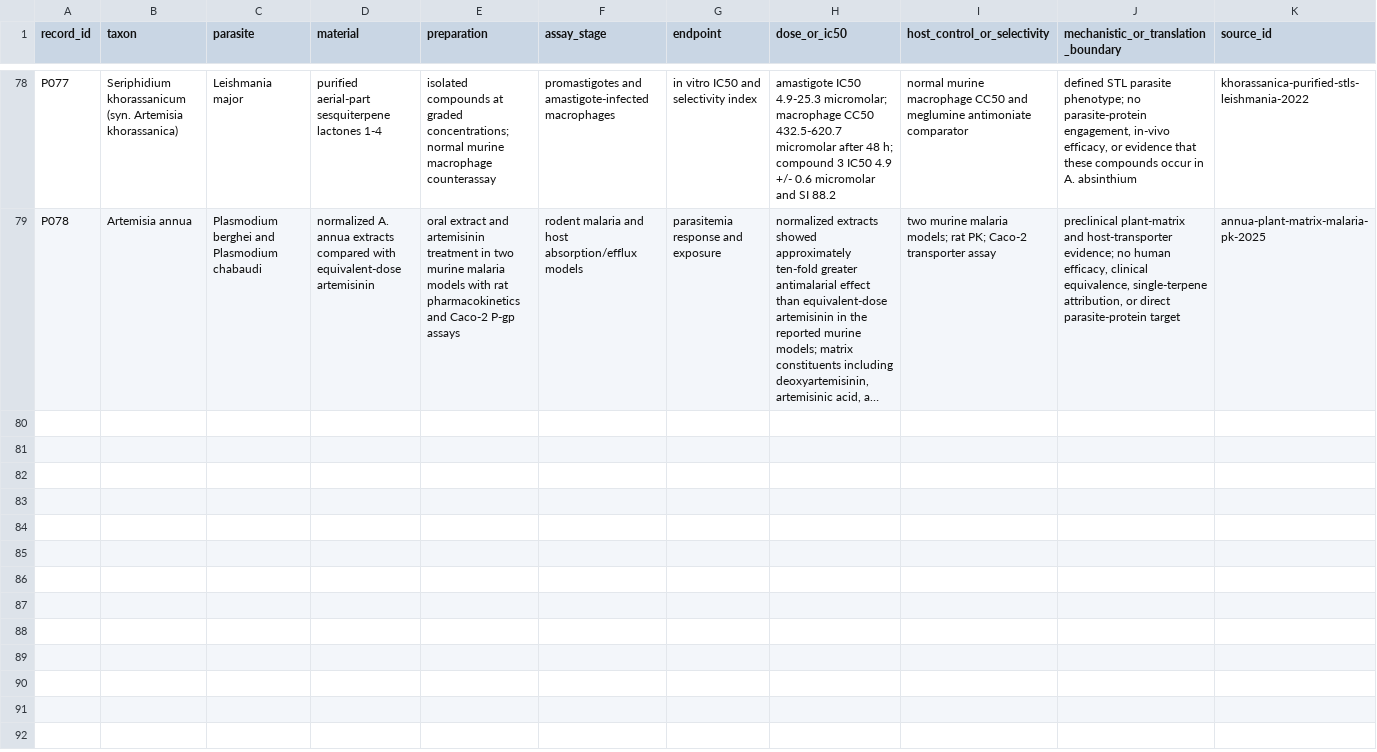
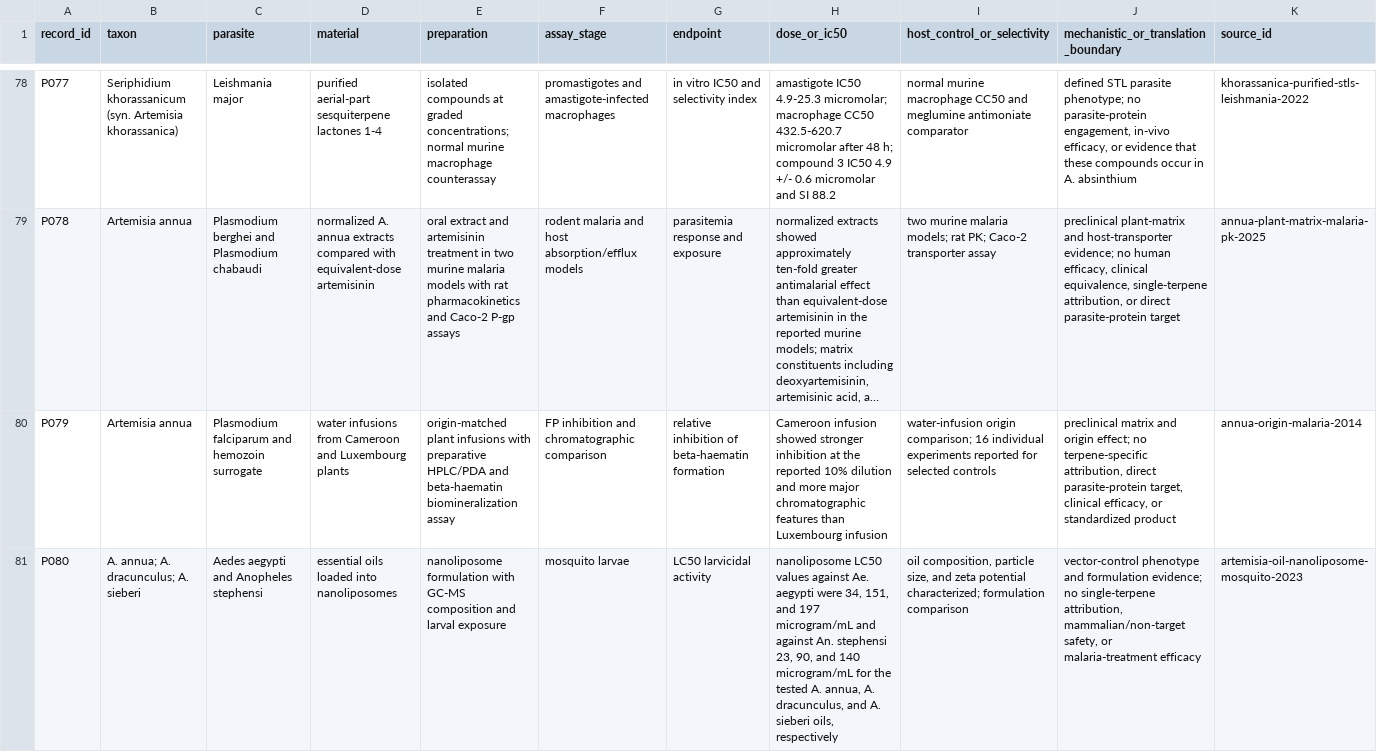
Before and after one commit to dcmcshan/artemisia, a CSV file: manuscript/antiparasitic-evidence.csv, drawn as a sheet; only a part is shown, gaps mark what is left out; long unchanged cells end in …; the diff covers the shown part only; the diff names each change by its address in the sheet, - before the commit and + after, or states it on an @@ line.

```diff
--- a/manuscript/antiparasitic-evidence.csv
+++ b/manuscript/antiparasitic-evidence.csv
+row 80: P079 | Artemisia annua | Plasmodium falciparum and hemozoin surrogate | water infusions from Cameroon and Luxembourg plants | origin-matched plant infusions with preparative HPLC/PDA and beta-haematin biomineralization assay | FP inhibition and chromatographic comparison | relative inhibition of beta-haematin formation | Cameroon infusion showed stronger inhibition at the reported 10% dilution and more major chromatographic features than Luxembourg infusion | water-infusion origin comparison; 16 individual experiments reported for selected controls | preclinical matrix and origin effect; no terpene-specific attribution, direct parasite-protein target, clinical efficacy, or standardized product | annua-origin-malaria-2014
+row 81: P080 | A. annua; A. dracunculus; A. sieberi | Aedes aegypti and Anopheles stephensi | essential oils loaded into nanoliposomes | nanoliposome formulation with GC-MS composition and larval exposure | mosquito larvae | LC50 larvicidal activity | nanoliposome LC50 values against Ae. aegypti were 34, 151, and 197 microgram/mL and against An. stephensi 23, 90, and 140 microgram/mL for the tested A. annua, A. dracunculus, and A. sieberi oils, respectively | oil composition, particle size, and zeta potential characterized; formulation comparison | vector-control phenotype and formulation evidence; no single-terpene attribution, mammalian/non-target safety, or malaria-treatment efficacy | artemisia-oil-nanoliposome-mosquito-2023
```
Also changed, not shown: 1 added row elsewhere in this file, manuscript/claim-audit.csv, manuscript/evidence-matrix.csv, 11 other files.
